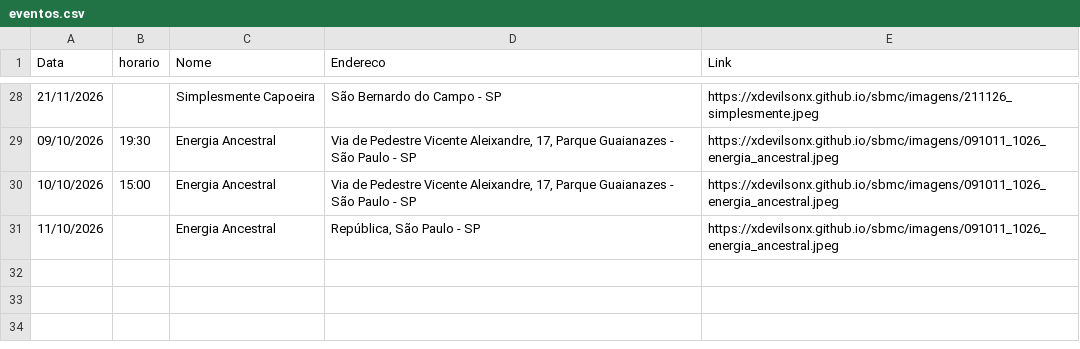
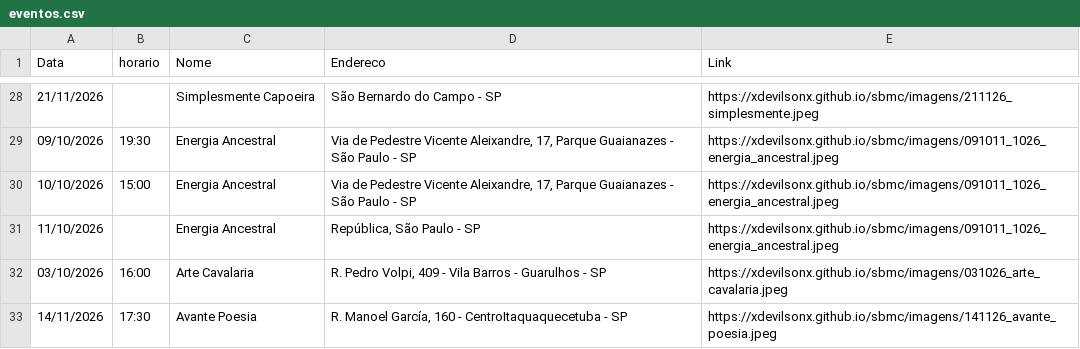
Before and after one commit to xdevilsonx/sbmc, a CSV file: eventos.csv, drawn as a sheet; only a part is shown, gaps mark what is left out.

```diff
--- a/eventos.csv
+++ b/eventos.csv
@@ -31 +31,3 @@ Data,horario,Nome,Endereco,Link
 11/10/2026,,Energia Ancestral,"República, São Paulo - SP",https://xdevilsonx.github.io/sbmc/imagens/091011_1026_energia_ancestral.jpeg
+03/10/2026,16:00,Arte Cavalaria,"R. Pedro Volpi, 409 - Vila Barros - Guarulhos - SP",https://xdevilsonx.github.io/sbmc/imagens/031026_arte_cavalaria.jpeg
+14/11/2026,17:30,Avante Poesia,"R. Manoel García, 160 - CentroItaquaquecetuba - SP",https://xdevilsonx.github.io/sbmc/imagens/141126_avante_poesia.jpeg
```
Also changed, not shown: 2 other files.
